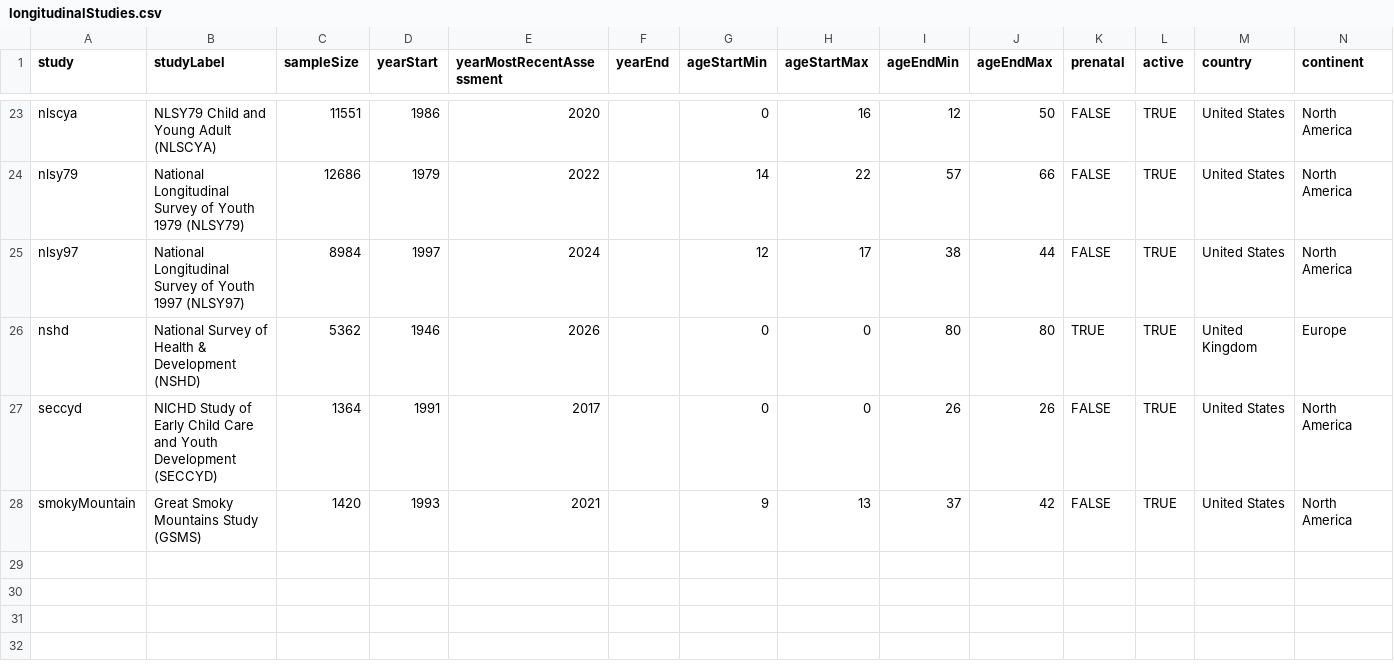
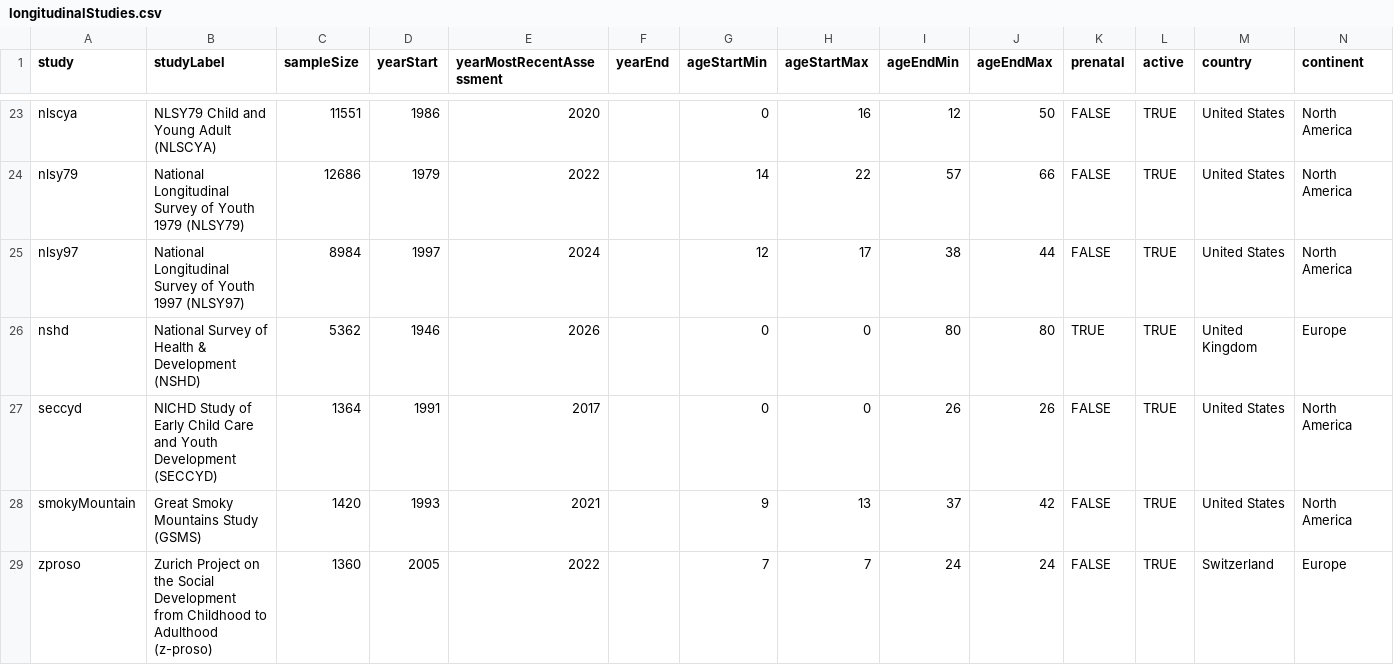
Before and after one commit to DevPsyLab/studying-psychopathology-development-lifespan, a CSV file: Data/longitudinalStudies.csv, drawn as a sheet; only a part is shown, gaps mark what is left out; the diff names each change by its address in the sheet, - before the commit and + after, or states it on an @@ line.

Commit message:
20260612 - Zurich Project on the Social Development from Childhood to Adulthood

```diff
--- a/Data/longitudinalStudies.csv
+++ b/Data/longitudinalStudies.csv
+row 29: zproso | Zurich Project on the Social Development from Childhood to Adulthood (z-proso) | 1360 | 2005 | 2022 |  | 7 | 7 | 24 | 24 | FALSE | TRUE | Switzerland | Europe
```
